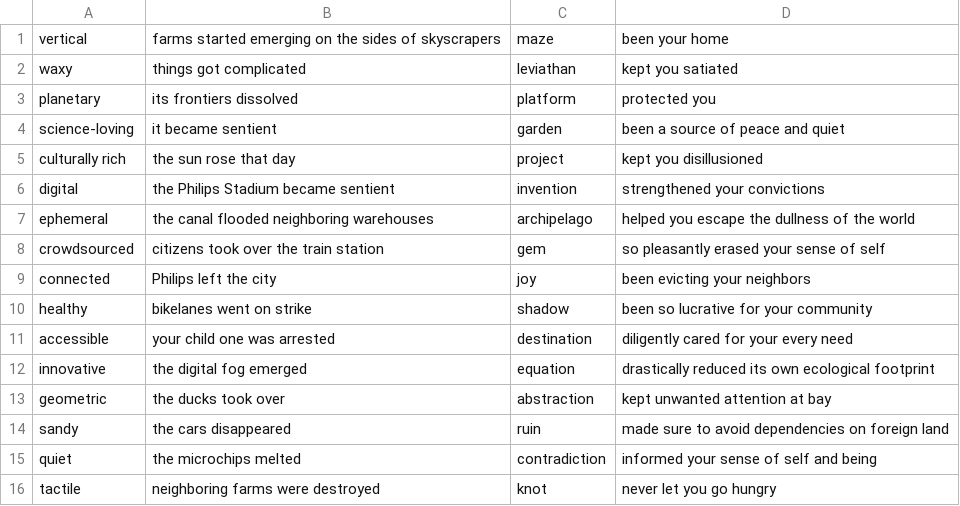
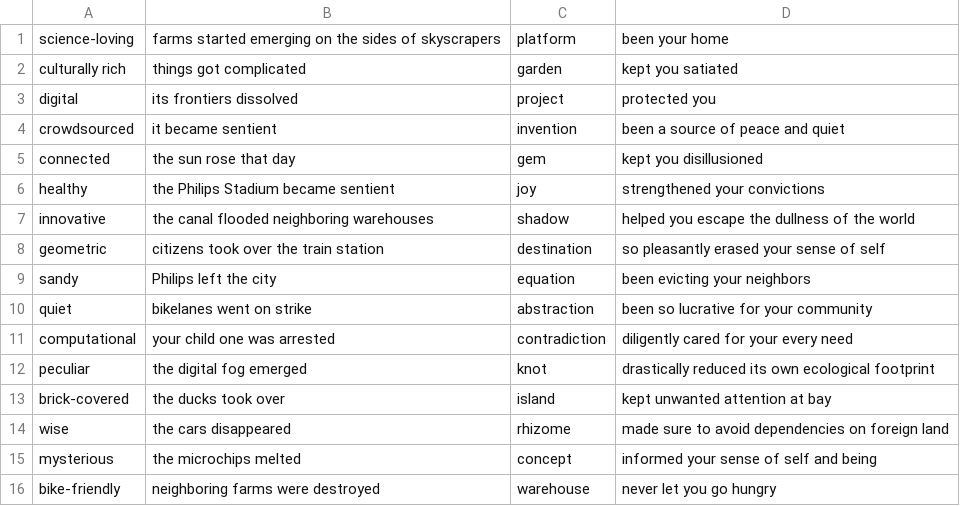
Before and after one commit to Juzbox/CrypticCities, a CSV file: assets/conceptgen.csv, drawn as a sheet; only a part is shown; the diff covers the shown part only.

```diff
--- a/assets/conceptgen.csv
+++ b/assets/conceptgen.csv
@@ -1,16 +1,16 @@
-vertical,farms started emerging on the sides of skyscrapers,maze,been your home
-waxy,things got complicated,leviathan,kept you satiated
-planetary,its frontiers dissolved,platform,protected you
-science-loving,it became sentient,garden,been a source of peace and quiet
-culturally rich,the sun rose that day,project,kept you disillusioned
-digital,the Philips Stadium became sentient,invention,strengthened your convictions
-ephemeral,the canal flooded neighboring warehouses,archipelago,helped you escape the dullness of the world
-crowdsourced,citizens took over the train station,gem,so pleasantly erased your sense of self
-connected,Philips left the city,joy,been evicting your neighbors
-healthy,bikelanes went on strike,shadow,been so lucrative for your community
-accessible,your child one was arrested,destination,diligently cared for your every need
-innovative,the digital fog emerged,equation,drastically reduced its own ecological footprint
-geometric,the ducks took over,abstraction,kept unwanted attention at bay
-sandy,the cars disappeared,ruin,made sure to avoid dependencies on foreign land
-quiet,the microchips melted,contradiction,informed your sense of self and being
-tactile,neighboring farms were destroyed,knot,never let you go hungry
+science-loving,farms started emerging on the sides of skyscrapers,platform,been your home
+culturally rich,things got complicated,garden,kept you satiated
+digital,its frontiers dissolved,project,protected you
+crowdsourced,it became sentient,invention,been a source of peace and quiet
+connected,the sun rose that day,gem,kept you disillusioned
+healthy,the Philips Stadium became sentient,joy,strengthened your convictions
+innovative,the canal flooded neighboring warehouses,shadow,helped you escape the dullness of the world
+geometric,citizens took over the train station,destination,so pleasantly erased your sense of self
+sandy,Philips left the city,equation,been evicting your neighbors
+quiet,bikelanes went on strike,abstraction,been so lucrative for your community
+computational,your child one was arrested,contradiction,diligently cared for your every need
+peculiar,the digital fog emerged,knot,drastically reduced its own ecological footprint
+brick-covered,the ducks took over,island,kept unwanted attention at bay
+wise,the cars disappeared,rhizome,made sure to avoid dependencies on foreign land
+mysterious,the microchips melted,concept,informed your sense of self and being
+bike-friendly,neighboring farms were destroyed,warehouse,never let you go hungry
```
Also changed, not shown: 32 edited cells elsewhere in this file, 1 other file.
